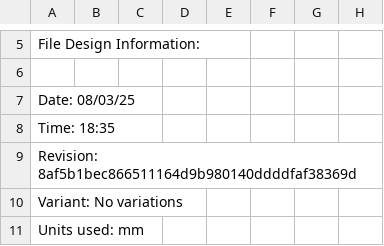
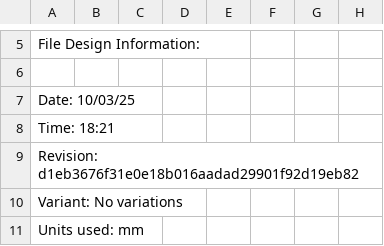
Before and after one commit to aKaReZa75/RCS_AVR, a CSV file: AVR RCS/Project Outputs for AVR_RCS/Generates pick and place files/Pick Place for PCB.csv, drawn as a sheet; only a part is shown, gaps mark what is left out.

```diff
--- a/AVR RCS/Project Outputs for AVR_RCS/Generates pick and place files/Pick Place for PCB.csv
+++ b/AVR RCS/Project Outputs for AVR_RCS/Generates pick and place files/Pick Place for PCB.csv
@@ -6,5 +6,5 @@ File Design Information:
 
-Date:       08/03/25
-Time:       18:35
-Revision:   8af5b1bec866511164d9b980140ddddfaf38369d
+Date:       10/03/25
+Time:       18:21
+Revision:   d1eb3676f31e0e18b016aadad29901f92d19eb82
 Variant:    No variations
```
Also changed, not shown: 38 other files.
